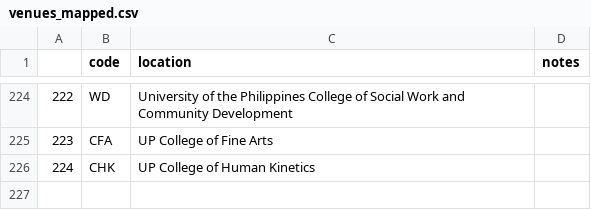
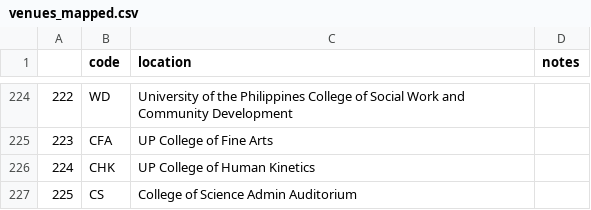
Before and after one commit to pingu204/cs192-APES, a CSV file: src/scraper/csv/venues_mapped.csv, drawn as a sheet; only a part is shown, gaps mark what is left out; the diff names each change by its address in the sheet, - before the commit and + after, or states it on an @@ line.

```diff
--- a/src/scraper/csv/venues_mapped.csv
+++ b/src/scraper/csv/venues_mapped.csv
+row 227: 225 | CS | College of Science Admin Auditorium
```
Also changed, not shown: src/scraper/csv/crs_venues.csv, src/scraper/csv/distance_pairs.csv, 2 other files.
